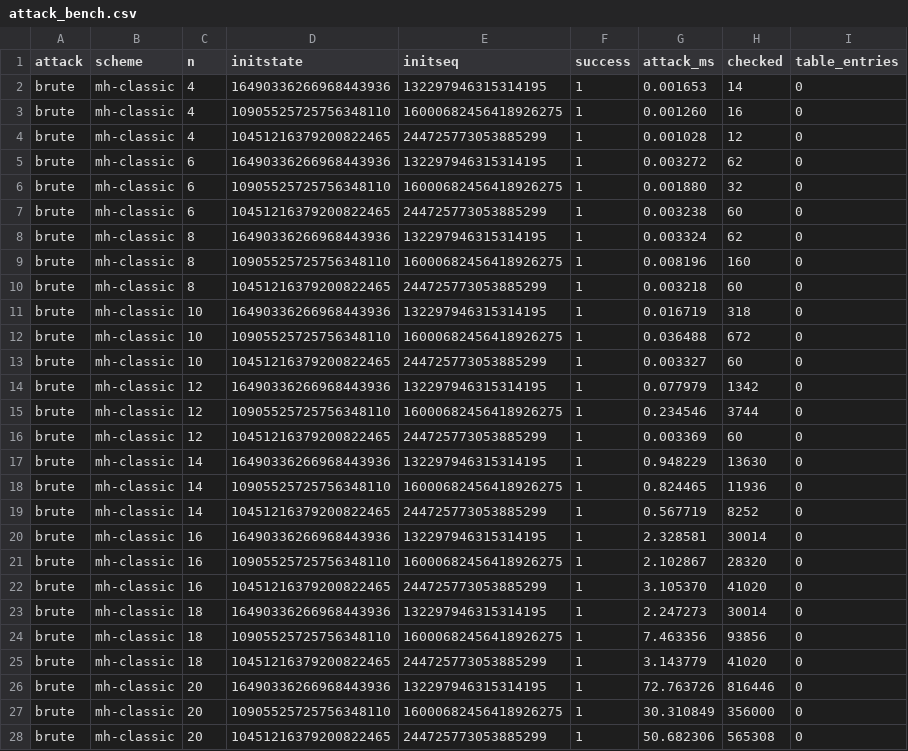
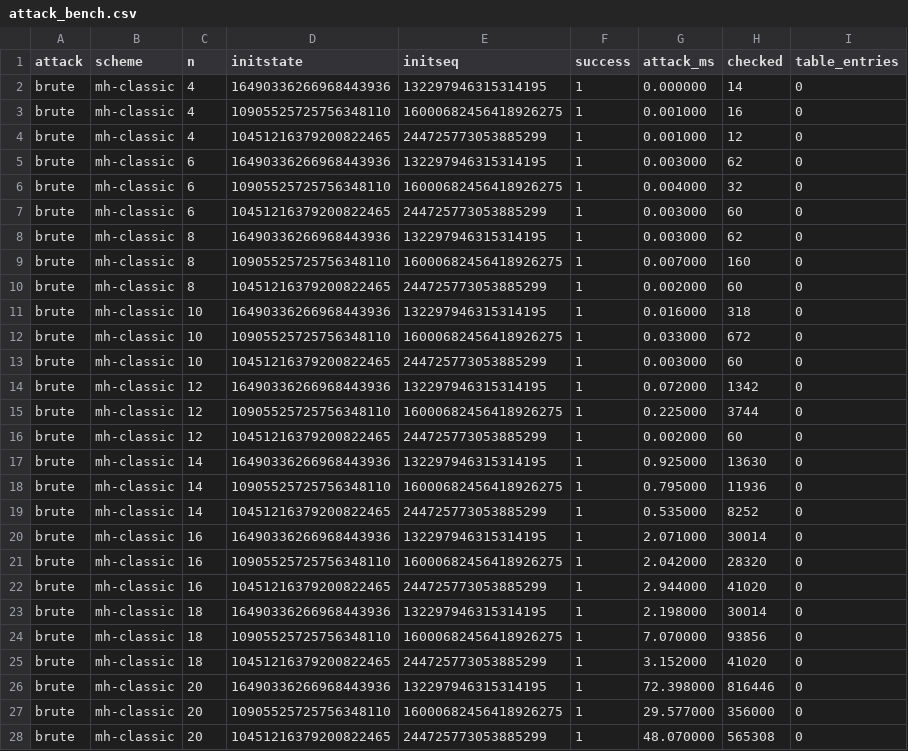
Before and after one commit to vavr0/knapsack_cryptosystems, a CSV file: code/experiments/results/attack_bench.csv, drawn as a sheet; only a part is shown; the diff covers the shown part only.

```diff
--- a/code/experiments/results/attack_bench.csv
+++ b/code/experiments/results/attack_bench.csv
@@ -1,28 +1,28 @@
 attack,scheme,n,initstate,initseq,success,attack_ms,checked,table_entries
-brute,mh-classic,4,16490336266968443936,132297946315314195,1,0.001653,14,0
-brute,mh-classic,4,10905525725756348110,16000682456418926275,1,0.001260,16,0
-brute,mh-classic,4,10451216379200822465,244725773053885299,1,0.001028,12,0
-brute,mh-classic,6,16490336266968443936,132297946315314195,1,0.003272,62,0
-brute,mh-classic,6,10905525725756348110,16000682456418926275,1,0.001880,32,0
-brute,mh-classic,6,10451216379200822465,244725773053885299,1,0.003238,60,0
-brute,mh-classic,8,16490336266968443936,132297946315314195,1,0.003324,62,0
-brute,mh-classic,8,10905525725756348110,16000682456418926275,1,0.008196,160,0
-brute,mh-classic,8,10451216379200822465,244725773053885299,1,0.003218,60,0
-brute,mh-classic,10,16490336266968443936,132297946315314195,1,0.016719,318,0
-brute,mh-classic,10,10905525725756348110,16000682456418926275,1,0.036488,672,0
-brute,mh-classic,10,10451216379200822465,244725773053885299,1,0.003327,60,0
-brute,mh-classic,12,16490336266968443936,132297946315314195,1,0.077979,1342,0
-brute,mh-classic,12,10905525725756348110,16000682456418926275,1,0.234546,3744,0
-brute,mh-classic,12,10451216379200822465,244725773053885299,1,0.003369,60,0
-brute,mh-classic,14,16490336266968443936,132297946315314195,1,0.948229,13630,0
-brute,mh-classic,14,10905525725756348110,16000682456418926275,1,0.824465,11936,0
-brute,mh-classic,14,10451216379200822465,244725773053885299,1,0.567719,8252,0
-brute,mh-classic,16,16490336266968443936,132297946315314195,1,2.328581,30014,0
-brute,mh-classic,16,10905525725756348110,16000682456418926275,1,2.102867,28320,0
-brute,mh-classic,16,10451216379200822465,244725773053885299,1,3.105370,41020,0
-brute,mh-classic,18,16490336266968443936,132297946315314195,1,2.247273,30014,0
-brute,mh-classic,18,10905525725756348110,16000682456418926275,1,7.463356,93856,0
-brute,mh-classic,18,10451216379200822465,244725773053885299,1,3.143779,41020,0
-brute,mh-classic,20,16490336266968443936,132297946315314195,1,72.763726,816446,0
-brute,mh-classic,20,10905525725756348110,16000682456418926275,1,30.310849,356000,0
-brute,mh-classic,20,10451216379200822465,244725773053885299,1,50.682306,565308,0
+brute,mh-classic,4,16490336266968443936,132297946315314195,1,0.000000,14,0
+brute,mh-classic,4,10905525725756348110,16000682456418926275,1,0.001000,16,0
+brute,mh-classic,4,10451216379200822465,244725773053885299,1,0.001000,12,0
+brute,mh-classic,6,16490336266968443936,132297946315314195,1,0.003000,62,0
+brute,mh-classic,6,10905525725756348110,16000682456418926275,1,0.004000,32,0
+brute,mh-classic,6,10451216379200822465,244725773053885299,1,0.003000,60,0
+brute,mh-classic,8,16490336266968443936,132297946315314195,1,0.003000,62,0
+brute,mh-classic,8,10905525725756348110,16000682456418926275,1,0.007000,160,0
+brute,mh-classic,8,10451216379200822465,244725773053885299,1,0.002000,60,0
+brute,mh-classic,10,16490336266968443936,132297946315314195,1,0.016000,318,0
+brute,mh-classic,10,10905525725756348110,16000682456418926275,1,0.033000,672,0
+brute,mh-classic,10,10451216379200822465,244725773053885299,1,0.003000,60,0
+brute,mh-classic,12,16490336266968443936,132297946315314195,1,0.072000,1342,0
+brute,mh-classic,12,10905525725756348110,16000682456418926275,1,0.225000,3744,0
+brute,mh-classic,12,10451216379200822465,244725773053885299,1,0.002000,60,0
+brute,mh-classic,14,16490336266968443936,132297946315314195,1,0.925000,13630,0
+brute,mh-classic,14,10905525725756348110,16000682456418926275,1,0.795000,11936,0
+brute,mh-classic,14,10451216379200822465,244725773053885299,1,0.535000,8252,0
+brute,mh-classic,16,16490336266968443936,132297946315314195,1,2.071000,30014,0
+brute,mh-classic,16,10905525725756348110,16000682456418926275,1,2.042000,28320,0
+brute,mh-classic,16,10451216379200822465,244725773053885299,1,2.944000,41020,0
+brute,mh-classic,18,16490336266968443936,132297946315314195,1,2.198000,30014,0
+brute,mh-classic,18,10905525725756348110,16000682456418926275,1,7.070000,93856,0
+brute,mh-classic,18,10451216379200822465,244725773053885299,1,3.152000,41020,0
+brute,mh-classic,20,16490336266968443936,132297946315314195,1,72.398000,816446,0
+brute,mh-classic,20,10905525725756348110,16000682456418926275,1,29.577000,356000,0
+brute,mh-classic,20,10451216379200822465,244725773053885299,1,48.070000,565308,0
```
Also changed, not shown: 33 edited cells elsewhere in this file, code/experiments/results/crypto_bench.csv, code/experiments/results/iteration_sweep.csv, 39 other files.
